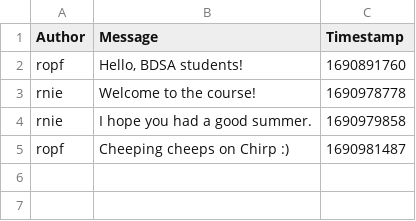
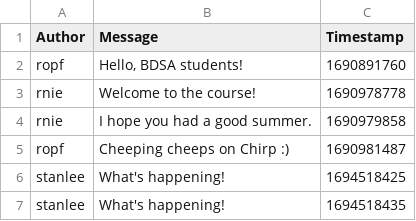
Before and after one commit to ITU-BDSA23-GROUP16/Chirp, a CSV file: Chirp.CLI/chirp_cli_db.csv, drawn as a sheet.

```diff
--- a/Chirp.CLI/chirp_cli_db.csv
+++ b/Chirp.CLI/chirp_cli_db.csv
@@ -5 +5,3 @@ rnie,"I hope you had a good summer.",1690979858
 ropf,"Cheeping cheeps on Chirp :)",1690981487
+stanlee,What's happening!,1694518425
+stanlee,What's happening!,1694518435
```
Also changed, not shown: 2 other files.
